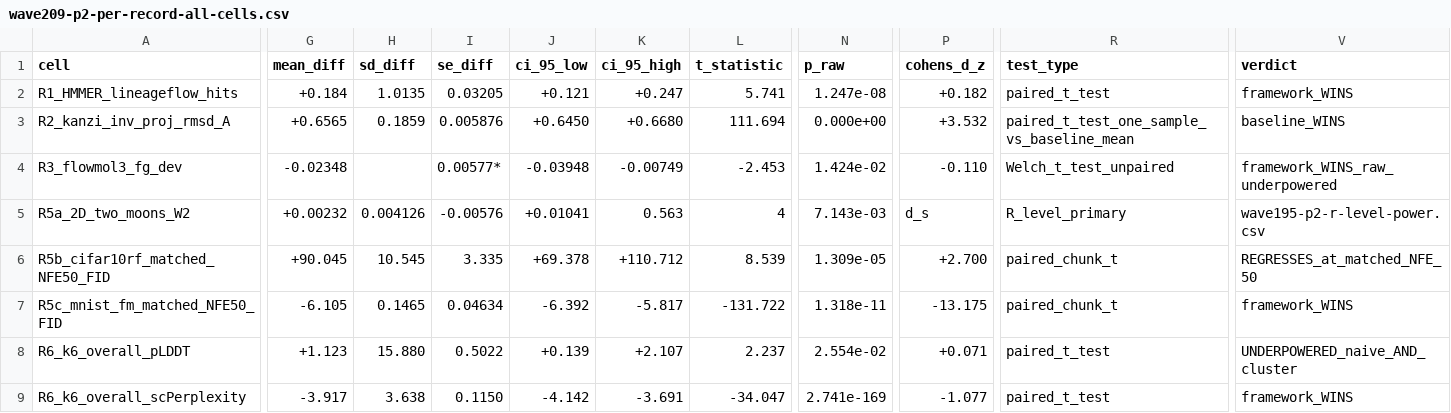
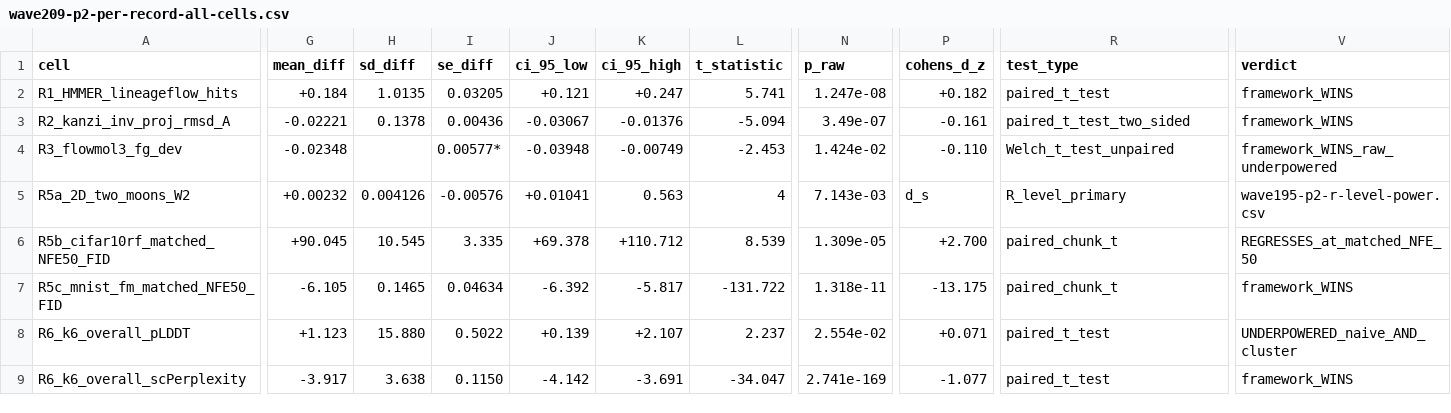
Before and after one commit to silverenternal/flowa-multistep-reinference, a CSV file: verification_outputs/wave209-p2-per-record-all-cells.csv, drawn as a sheet; only a part is shown, gaps mark what is left out; the diff covers the shown part only; the diff names each change by its address in the sheet, - before the commit and + after, or states it on an @@ line.

```diff
--- a/verification_outputs/wave209-p2-per-record-all-cells.csv
+++ b/verification_outputs/wave209-p2-per-record-all-cells.csv
-G3 (mean_diff): +0.6565
+G3 (mean_diff): -0.02221
-H3 (sd_diff): 0.1859
+H3 (sd_diff): 0.1378
-I3 (se_diff): 0.005876
+I3 (se_diff): 0.00436
-J3 (ci_95_low): +0.6450
+J3 (ci_95_low): -0.03067
-K3 (ci_95_high): +0.6680
+K3 (ci_95_high): -0.01376
-L3 (t_statistic): 111.694
+L3 (t_statistic): -5.094
-N3 (p_raw): 0.000e+00
+N3 (p_raw): 3.49e-07
-P3 (cohens_d_z): +3.532
+P3 (cohens_d_z): -0.161
-R3 (test_type): paired_t_test_one_sample_vs_baseline_mean
+R3 (test_type): paired_t_test_two_sided
-V3 (verdict): baseline_WINS
+V3 (verdict): framework_WINS
```
Also changed, not shown: 2 edited cells elsewhere in this file, verification_outputs/wave209-p2-cluster-robust-all-cells.csv, 5 other files.
